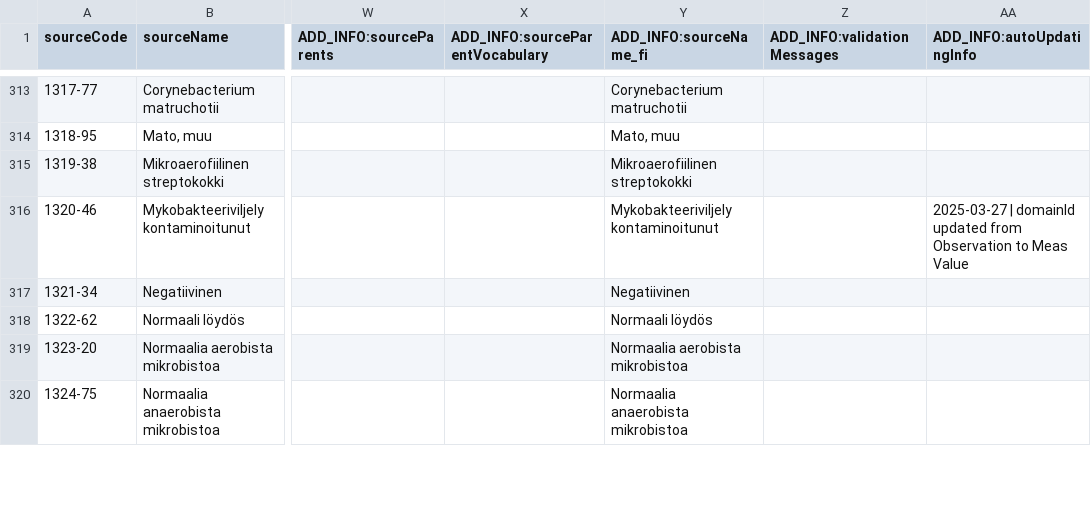
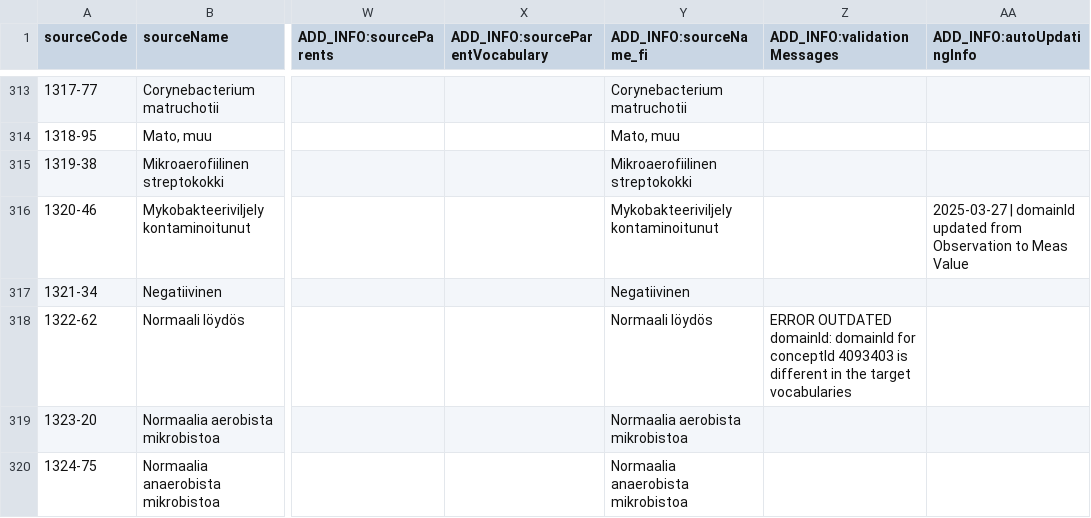
Before and after one commit to FinOMOP/FinOMOP_mappings, a CSV file: VOCABULARIES/MICROBEfi/MICROBEfi.usagi.csv, drawn as a sheet; only a part is shown, gaps mark what is left out; the diff covers the shown part only; the diff names each change by its address in the sheet, - before the commit and + after, or states it on an @@ line.

```diff
--- a/VOCABULARIES/MICROBEfi/MICROBEfi.usagi.csv
+++ b/VOCABULARIES/MICROBEfi/MICROBEfi.usagi.csv
-Z318 (ADD_INFO:validationMessages): (empty)
+Z318 (ADD_INFO:validationMessages): ERROR OUTDATED domainId: domainId for conceptId 4093403 is different in the target vocabularies
```
Also changed, not shown: 17 edited cells elsewhere in this file, VOCABULARIES/FHL/FHL.usagi.csv, VOCABULARIES/LABfi/LABfi.usagi.csv, 18 other files.
